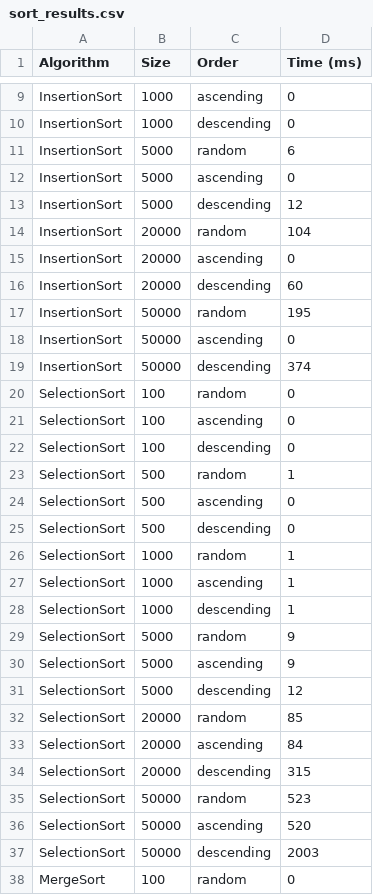
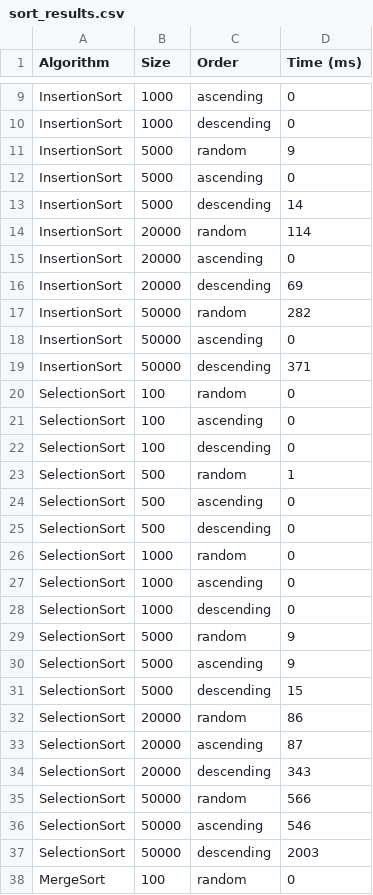
Before and after one commit to allysson-assuncao/aeds, a CSV file: projeto-pratico/sort_results.csv, drawn as a sheet; only a part is shown, gaps mark what is left out; the diff covers the shown part only.

```diff
--- a/projeto-pratico/sort_results.csv
+++ b/projeto-pratico/sort_results.csv
@@ -10,11 +10,11 @@ InsertionSort,1000,ascending,0
 InsertionSort,1000,descending,0
-InsertionSort,5000,random,6
+InsertionSort,5000,random,9
 InsertionSort,5000,ascending,0
-InsertionSort,5000,descending,12
-InsertionSort,20000,random,104
+InsertionSort,5000,descending,14
+InsertionSort,20000,random,114
 InsertionSort,20000,ascending,0
-InsertionSort,20000,descending,60
-InsertionSort,50000,random,195
+InsertionSort,20000,descending,69
+InsertionSort,50000,random,282
 InsertionSort,50000,ascending,0
-InsertionSort,50000,descending,374
+InsertionSort,50000,descending,371
 SelectionSort,100,random,0
@@ -25,13 +25,13 @@ SelectionSort,500,ascending,0
 SelectionSort,500,descending,0
-SelectionSort,1000,random,1
-SelectionSort,1000,ascending,1
-SelectionSort,1000,descending,1
+SelectionSort,1000,random,0
+SelectionSort,1000,ascending,0
+SelectionSort,1000,descending,0
 SelectionSort,5000,random,9
 SelectionSort,5000,ascending,9
-SelectionSort,5000,descending,12
-SelectionSort,20000,random,85
-SelectionSort,20000,ascending,84
-SelectionSort,20000,descending,315
-SelectionSort,50000,random,523
-SelectionSort,50000,ascending,520
+SelectionSort,5000,descending,15
+SelectionSort,20000,random,86
+SelectionSort,20000,ascending,87
+SelectionSort,20000,descending,343
+SelectionSort,50000,random,566
+SelectionSort,50000,ascending,546
 SelectionSort,50000,descending,2003
```
Also changed, not shown: 15 edited cells elsewhere in this file, 1 other file.
